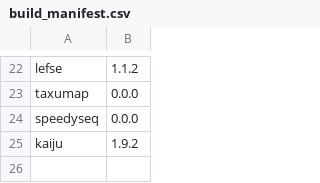
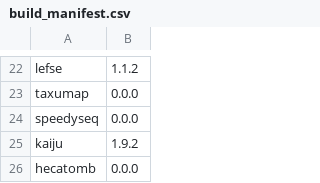
Before and after one commit to vdblab/dockerfiles, a CSV file: build_manifest.csv, drawn as a sheet; only a part is shown, gaps mark what is left out.

Commit message:
add dev hecatomb

```diff
--- a/build_manifest.csv
+++ b/build_manifest.csv
@@ -25 +25,2 @@ speedyseq,0.0.0
 kaiju,1.9.2
+hecatomb,0.0.0
```
Also changed, not shown: 2 other files.
